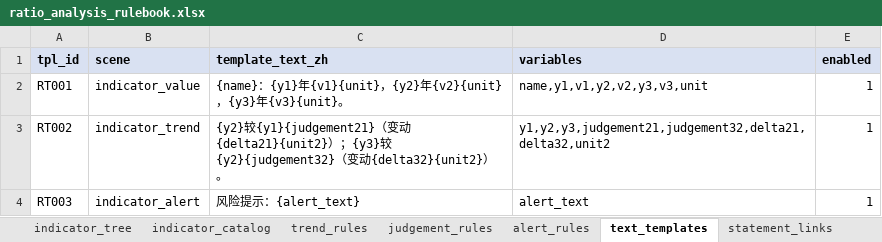
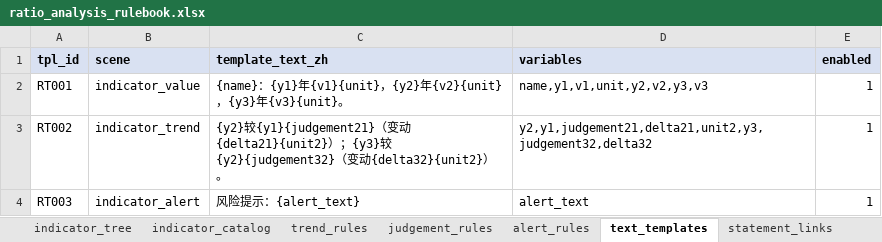
Before and after one commit to nudscn/credit_risk_system, an Excel workbook: config/ratio_analysis_rulebook.xlsx, sheet text_templates, drawn as a sheet; values as stored, in another font and other column widths than the file's, no borders; the diff names each change by its address in the sheet, - before the commit and + after, or states it on an @@ line.

```diff
--- a/config/ratio_analysis_rulebook.xlsx (sheet text_templates)
+++ b/config/ratio_analysis_rulebook.xlsx (sheet text_templates)
-D2 (variables): name,y1,v1,y2,v2,y3,v3,unit
+D2 (variables): name,y1,v1,unit,y2,v2,y3,v3
-D3 (variables): y1,y2,y3,judgement21,judgement32,delta21,delta32,unit2
+D3 (variables): y2,y1,judgement21,delta21,unit2,y3,judgement32,delta32
```
Also changed, not shown: config/income_profit_rulebook_skeleton.xlsx, config/key_ratio_rulebook.xlsx, 4 other files.
